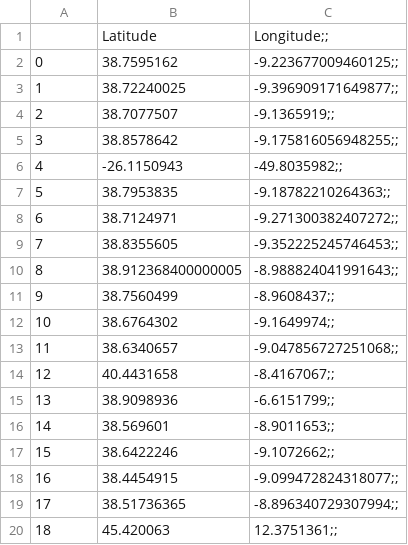
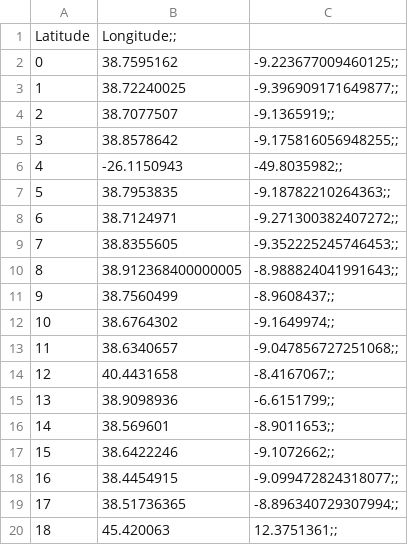
Before and after one commit to DiogoVPinto/Coursera_Capstone, a CSV file: Latitudes.csv, drawn as a sheet; removed rows and columns are numbered as before the commit, all else as after; the diff names each change by its address in the sheet, - before the commit and + after, or states it on an @@ line.

Commit message:
Add files via upload

```diff
--- a/Latitudes.csv
+++ b/Latitudes.csv
-row 1:  | Latitude | Longitude;;
+row 1: Latitude | Longitude;;
```
